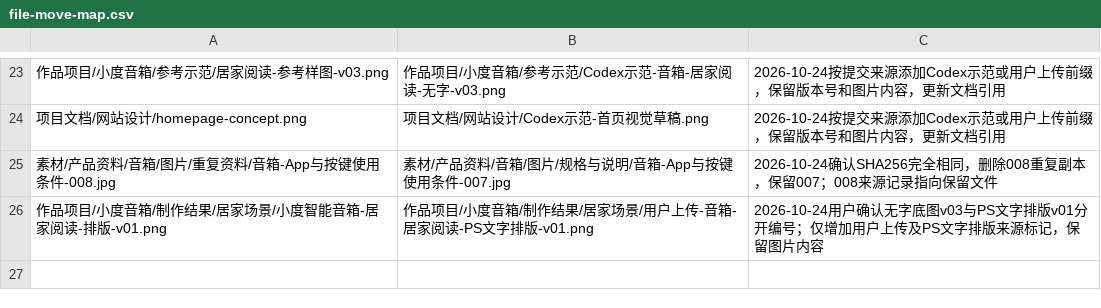
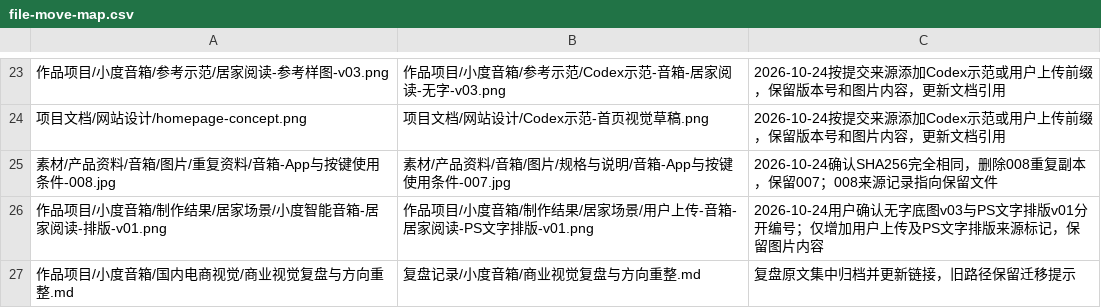
Before and after one commit to Migo1203/AIGC, a CSV file: 项目文档/file-move-map.csv, drawn as a sheet; only a part is shown, gaps mark what is left out; the diff names each change by its address in the sheet, - before the commit and + after, or states it on an @@ line.

```diff
--- a/项目文档/file-move-map.csv
+++ b/项目文档/file-move-map.csv
+row 27: 作品项目/小度音箱/国内电商视觉/商业视觉复盘与方向重整.md | 复盘记录/小度音箱/商业视觉复盘与方向重整.md | 复盘原文集中归档并更新链接，旧路径保留迁移提示
```
Also changed, not shown: 19 other files.
